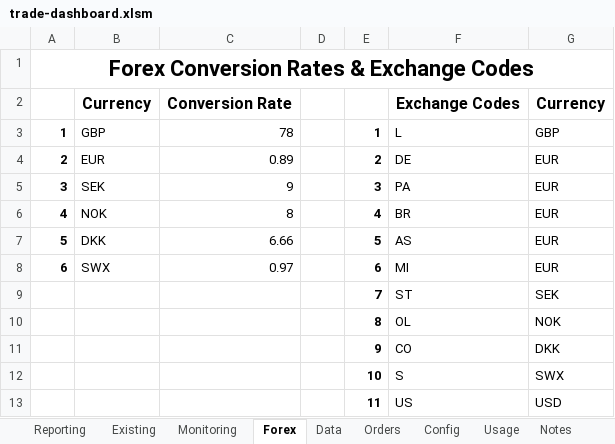
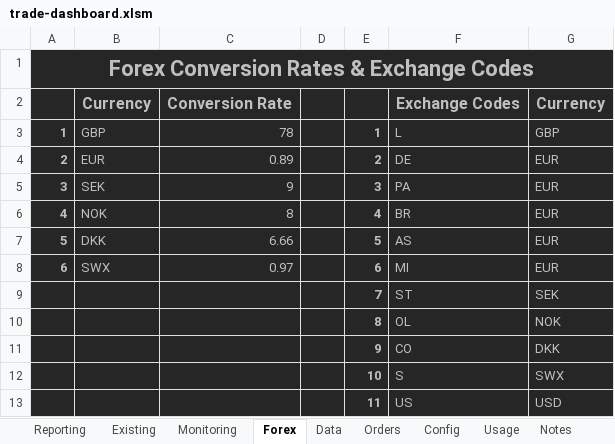
Before and after one commit to jner14/trade-automator, an Excel workbook: trade-dashboard.xlsm, sheet Forex, drawn as a sheet; values as stored, in another font and other column widths than the file's, no borders; the diff names each change by its address in the sheet, - before the commit and + after, or states it on an @@ line.

```diff
--- a/trade-dashboard.xlsm (sheet Forex)
+++ b/trade-dashboard.xlsm (sheet Forex)
-A1:G13 fill: none
+A1:G13 fill: #262626
-A1 text colour: black
+A1 text colour: #BFBFBF
-B2:C2 text colour: black
+B2:C2 text colour: #BFBFBF
-F2:G2 text colour: black
+F2:G2 text colour: #BFBFBF
-A3:C8 text colour: black
+A3:C8 text colour: #BFBFBF
-E3:G13 text colour: black
+E3:G13 text colour: #BFBFBF
```
Also changed, not shown: sheet Data, sheet Existing, sheet Reporting, sheet Orders, sheet Tranche Size, sheet Notes, 3 more sheets, formulas that keep their value, hidden cells, 4 other files.
